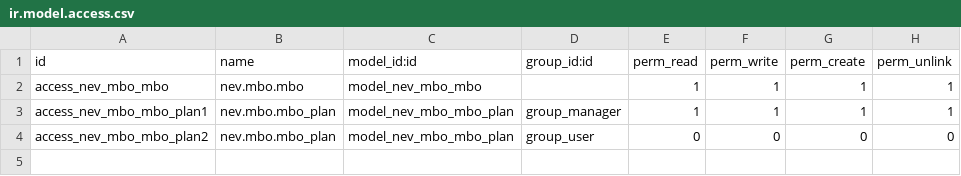
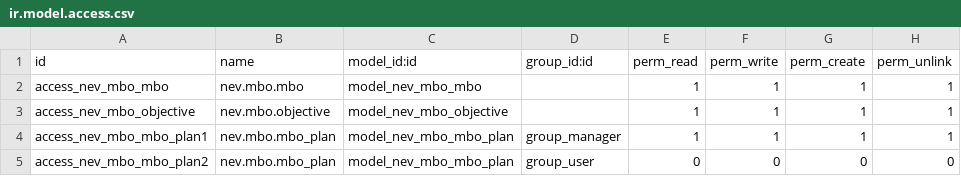
Before and after one commit to khoibv/odoo, a CSV file: nev-mbo/security/ir.model.access.csv, drawn as a sheet; the diff names each change by its address in the sheet, - before the commit and + after, or states it on an @@ line.

Commit message:
Add demo data

```diff
--- a/nev-mbo/security/ir.model.access.csv
+++ b/nev-mbo/security/ir.model.access.csv
+row 3: access_nev_mbo_objective | nev.mbo.objective | model_nev_mbo_objective |  | 1 | 1 | 1 | 1
```
Also changed, not shown: 2 other files.
